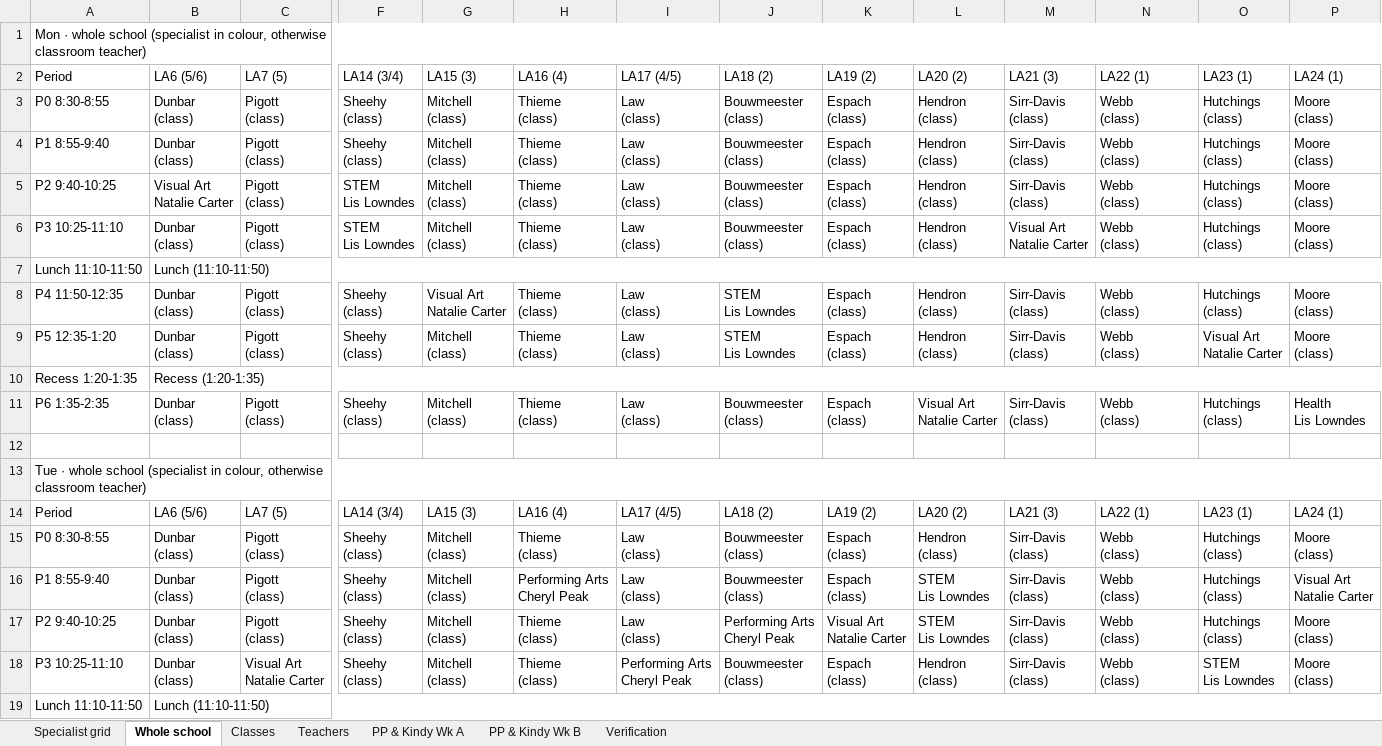
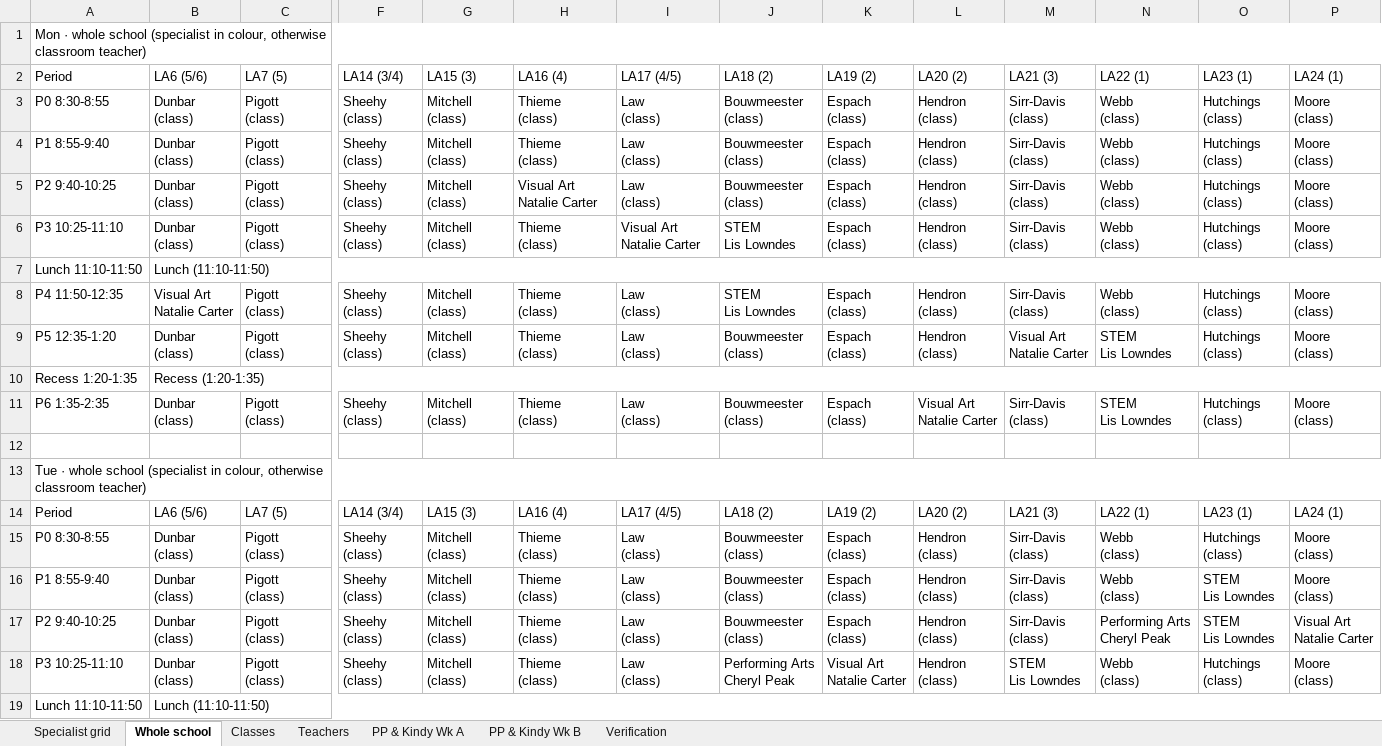
Before and after one commit to btrpchev/tapping-s2-timetable, an Excel workbook: Tapping_S2_Specialist_Timetable.xlsx, sheet Whole school, drawn as a sheet; only a part is shown, gaps mark what is left out; values as stored, in another font and other column widths than the file's, no cell formats; ↵ is a line break in a cell; the diff covers the shown part only; the diff names each change by its address in the sheet, - before the commit and + after, or states it on an @@ line.

```diff
--- a/Tapping_S2_Specialist_Timetable.xlsx (sheet Whole school)
+++ b/Tapping_S2_Specialist_Timetable.xlsx (sheet Whole school)
-B5: Visual Art ↵ Natalie Carter
+B5: Dunbar ↵ (class)
-F5:F6: STEM ↵ Lis Lowndes
+F5:F6: Sheehy ↵ (class)
-H5: Thieme ↵ (class)
+H5: Visual Art ↵ Natalie Carter
-I6: Law ↵ (class)
+I6: Visual Art ↵ Natalie Carter
-J6: Bouwmeester ↵ (class)
+J6: STEM ↵ Lis Lowndes
-M6: Visual Art ↵ Natalie Carter
+M6: Sirr-Davis ↵ (class)
-B8: Dunbar ↵ (class)
+B8: Visual Art ↵ Natalie Carter
-G8: Visual Art ↵ Natalie Carter
+G8: Mitchell ↵ (class)
-J9: STEM ↵ Lis Lowndes
+J9: Bouwmeester ↵ (class)
-M9: Sirr-Davis ↵ (class)
+M9: Visual Art ↵ Natalie Carter
-N9: Webb ↵ (class)
+N9: STEM ↵ Lis Lowndes
-O9: Visual Art ↵ Natalie Carter
+O9: Hutchings ↵ (class)
-N11: Webb ↵ (class)
+N11: STEM ↵ Lis Lowndes
-P11: Health ↵ Lis Lowndes
+P11: Moore ↵ (class)
-H16: Performing Arts ↵ Cheryl Peak
+H16: Thieme ↵ (class)
-L16:L17: STEM ↵ Lis Lowndes
+L16:L17: Hendron ↵ (class)
-O16:O17: Hutchings ↵ (class)
+O16:O17: STEM ↵ Lis Lowndes
-P16: Visual Art ↵ Natalie Carter
+P16: Moore ↵ (class)
-J17: Performing Arts ↵ Cheryl Peak
+J17: Bouwmeester ↵ (class)
-K17: Visual Art ↵ Natalie Carter
+K17: Espach ↵ (class)
-N17: Webb ↵ (class)
+N17: Performing Arts ↵ Cheryl Peak
-P17: Moore ↵ (class)
+P17: Visual Art ↵ Natalie Carter
-C18: Visual Art ↵ Natalie Carter
+C18: Pigott ↵ (class)
-I18: Performing Arts ↵ Cheryl Peak
+I18: Law ↵ (class)
-J18: Bouwmeester ↵ (class)
+J18: Performing Arts ↵ Cheryl Peak
-K18: Espach ↵ (class)
+K18: Visual Art ↵ Natalie Carter
-M18: Sirr-Davis ↵ (class)
+M18: STEM ↵ Lis Lowndes
-O18: STEM ↵ Lis Lowndes
+O18: Hutchings ↵ (class)
```
Also changed, not shown: 66 edited cells elsewhere in this sheet, sheet Teachers, sheet Classes, sheet Verification, sheet Specialist grid, cell formats, 6 other files.
